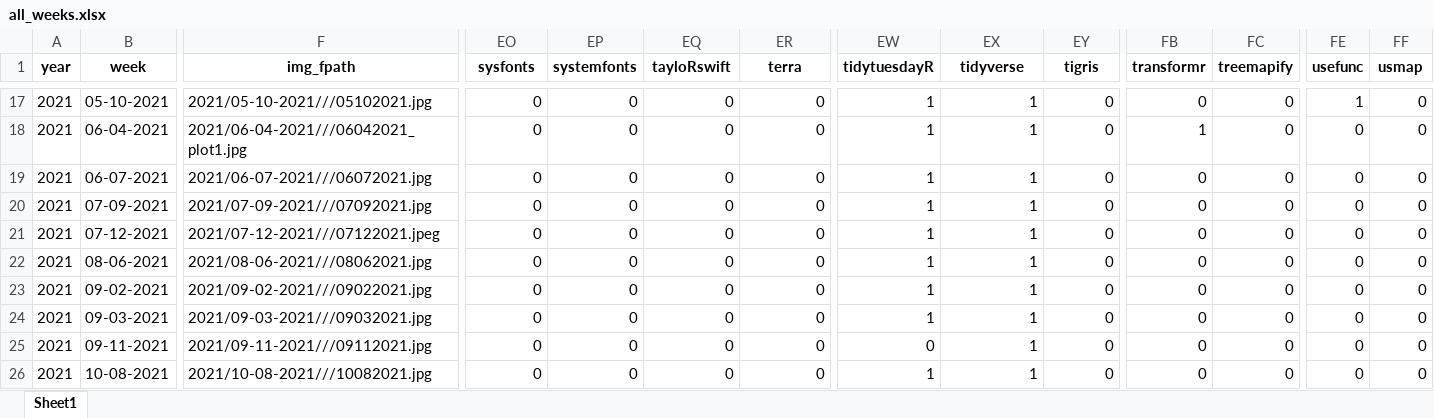
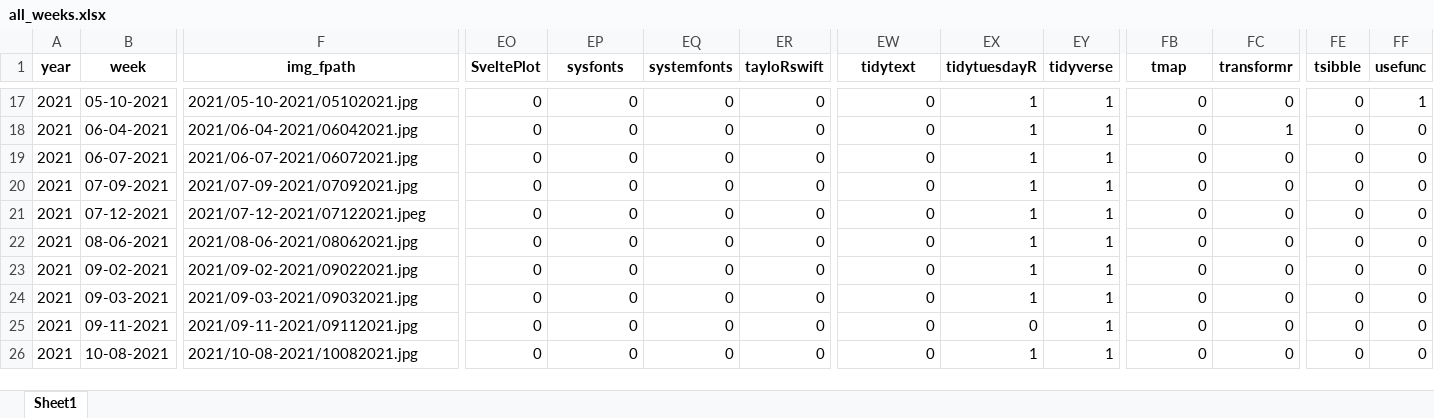
Before and after one commit to nrennie/tidytuesday, an Excel workbook: data/all_weeks.xlsx, sheet Sheet1, drawn as a sheet; only a part is shown, gaps mark what is left out; values as stored, in another font and other column widths than the file's, no borders; the diff covers the shown part only; the diff names each change by its address in the sheet, - before the commit and + after, or states it on an @@ line.

```diff
--- a/data/all_weeks.xlsx (sheet Sheet1)
+++ b/data/all_weeks.xlsx (sheet Sheet1)
-EO1: sysfonts
+EO1: SveltePlot
-EP1: systemfonts
+EP1: sysfonts
-EQ1: tayloRswift
+EQ1: systemfonts
-ER1: terra
+ER1: tayloRswift
-EW1: tidytuesdayR
+EW1: tidytext
-EX1: tidyverse
+EX1: tidytuesdayR
-EY1: tigris
+EY1: tidyverse
-FB1: transformr
+FB1: tmap
-FC1: treemapify
+FC1: transformr
-FE1: usefunc
+FE1: tsibble
-FF1: usmap
+FF1: usefunc
-F17 (img_fpath): 2021/05-10-2021///05102021.jpg
+F17 (img_fpath): 2021/05-10-2021/05102021.jpg
-EW17:EW24 (tidytext): 1
+EW17:EW24 (tidytext): 0
-EY17:EY26 (tidyverse): 0
+EY17:EY26 (tidyverse): 1
-FE17 (tsibble): 1
+FE17 (tsibble): 0
-FF17 (usefunc): 0
+FF17 (usefunc): 1
-F18 (img_fpath): 2021/06-04-2021///06042021_plot1.jpg
+F18 (img_fpath): 2021/06-04-2021/06042021.jpg
-FB18 (tmap): 1
+FB18 (tmap): 0
-FC18 (transformr): 0
+FC18 (transformr): 1
-F19 (img_fpath): 2021/06-07-2021///06072021.jpg
+F19 (img_fpath): 2021/06-07-2021/06072021.jpg
-F20 (img_fpath): 2021/07-09-2021///07092021.jpg
+F20 (img_fpath): 2021/07-09-2021/07092021.jpg
-F21 (img_fpath): 2021/07-12-2021///07122021.jpeg
+F21 (img_fpath): 2021/07-12-2021/07122021.jpeg
-F22 (img_fpath): 2021/08-06-2021///08062021.jpg
+F22 (img_fpath): 2021/08-06-2021/08062021.jpg
-F23 (img_fpath): 2021/09-02-2021///09022021.jpg
+F23 (img_fpath): 2021/09-02-2021/09022021.jpg
-F24 (img_fpath): 2021/09-03-2021///09032021.jpg
+F24 (img_fpath): 2021/09-03-2021/09032021.jpg
-F25 (img_fpath): 2021/09-11-2021///09112021.jpg
+F25 (img_fpath): 2021/09-11-2021/09112021.jpg
-EX25 (tidytuesdayR): 1
+EX25 (tidytuesdayR): 0
-F26 (img_fpath): 2021/10-08-2021///10082021.jpg
+F26 (img_fpath): 2021/10-08-2021/10082021.jpg
-EW26 (tidytext): 1
+EW26 (tidytext): 0
```
Also changed, not shown: 830 edited cells elsewhere in this sheet, 2 other files.
